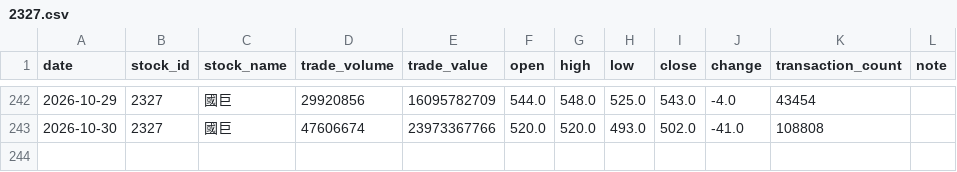
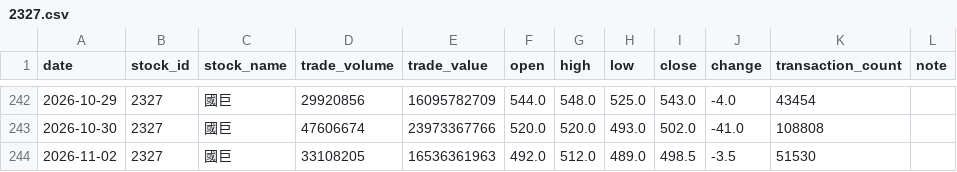
Before and after one commit to BrianNguyen291/Stock, a CSV file: 2327.csv, drawn as a sheet; only a part is shown, gaps mark what is left out.

Commit message:
Add trading data for stocks 2303, 2327, 2330, 2408, 2449, and 2492 with updates through November 2026
- Updated 2303.csv with new trading data from November 2025 to November 2026.
- Updated 2327.csv with additional entries for November 2026.
- Extended 2330.csv with trading records from November 2025 to November 2026.
- Added new trading data to 2408.csv covering November 2025 to November 2026.
- Included additional trading entries in 2449.csv for November 2025 to November 2026.
- Updated 2492.csv with new records for November 2026.

```diff
--- a/2327.csv
+++ b/2327.csv
@@ -243 +243,2 @@
 2026-10-30,2327,國巨,47606674,23973367766,520.0,520.0,493.0,502.0,-41.0,108808,
+2026-11-02,2327,國巨,33108205,16536361963,492.0,512.0,489.0,498.5,-3.5,51530,
```
Also changed, not shown: 2303.csv, 2330.csv, 3 other files.
